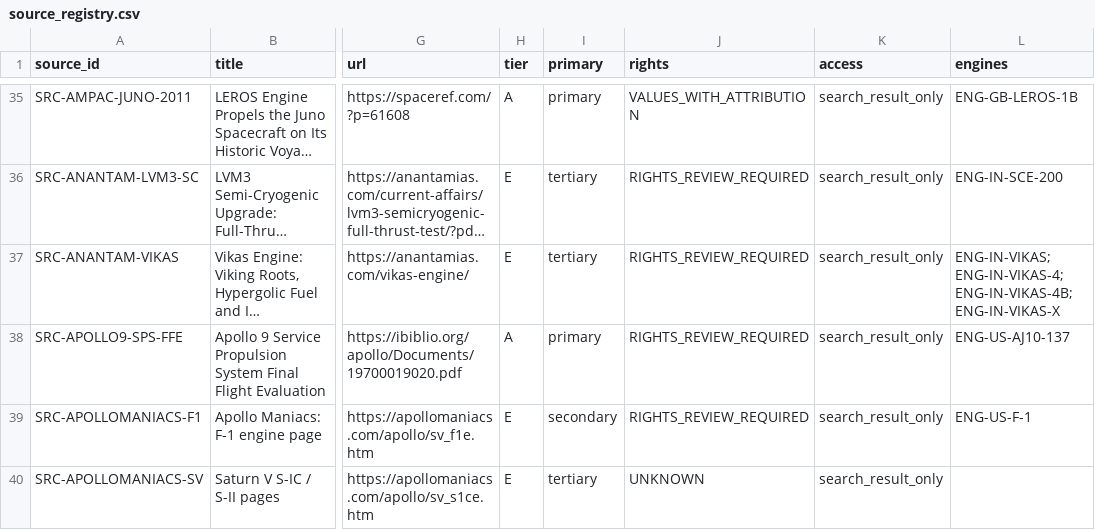
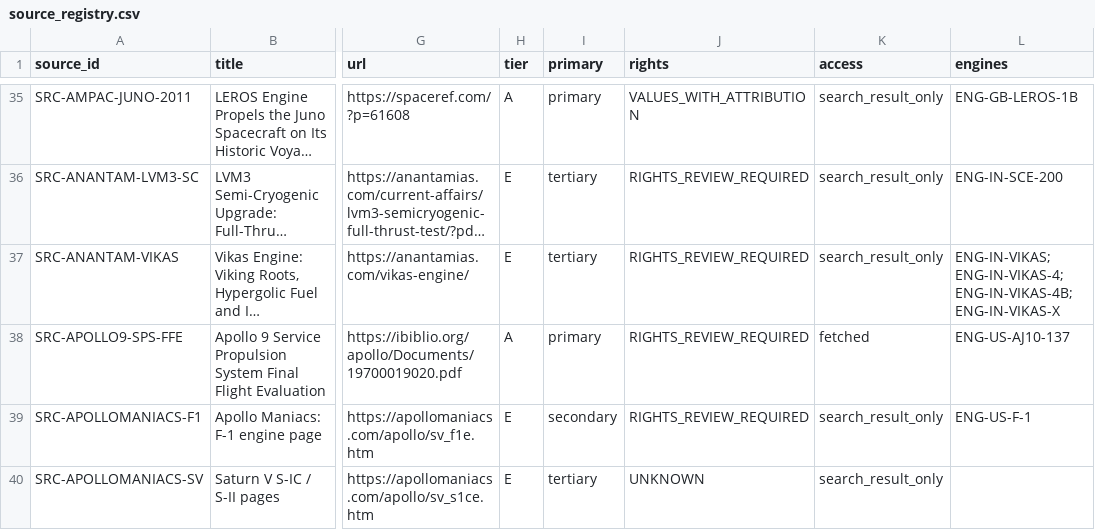
Before and after one commit to halici21/rocketforge, a CSV file: docs/research/engine_database/data/source_registry.csv, drawn as a sheet; only a part is shown, gaps mark what is left out; long unchanged cells end in …; the diff names each change by its address in the sheet, - before the commit and + after, or states it on an @@ line.

```diff
--- a/docs/research/engine_database/data/source_registry.csv
+++ b/docs/research/engine_database/data/source_registry.csv
-K38 (access): search_result_only
+K38 (access): fetched
```
Also changed, not shown: 11 other files.
